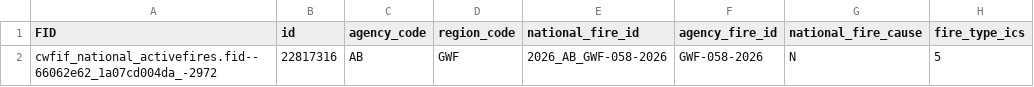
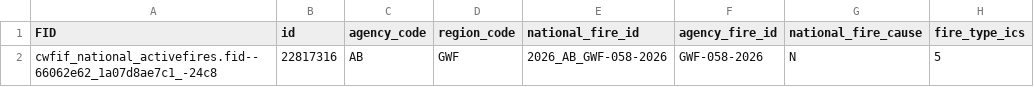
Before and after one commit to jagius/cda-air-quality-compiler, a CSV file: docs/active_fires_ab.csv, drawn as a sheet; only a part is shown; the diff names each change by its address in the sheet, - before the commit and + after, or states it on an @@ line.

```diff
--- a/docs/active_fires_ab.csv
+++ b/docs/active_fires_ab.csv
-A2 (FID): cwfif_national_activefires.fid--66062e62_1a07cd004da_-2972
+A2 (FID): cwfif_national_activefires.fid--66062e62_1a07d8ae7c1_-24c8
```
Also changed, not shown: docs/active_fires.csv, docs/active_fires_bc.csv, 8 other files.
